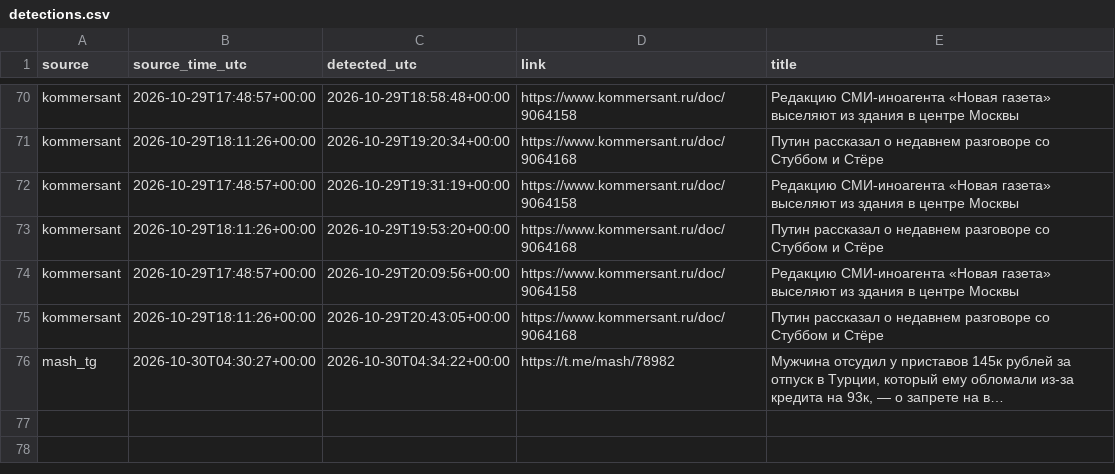
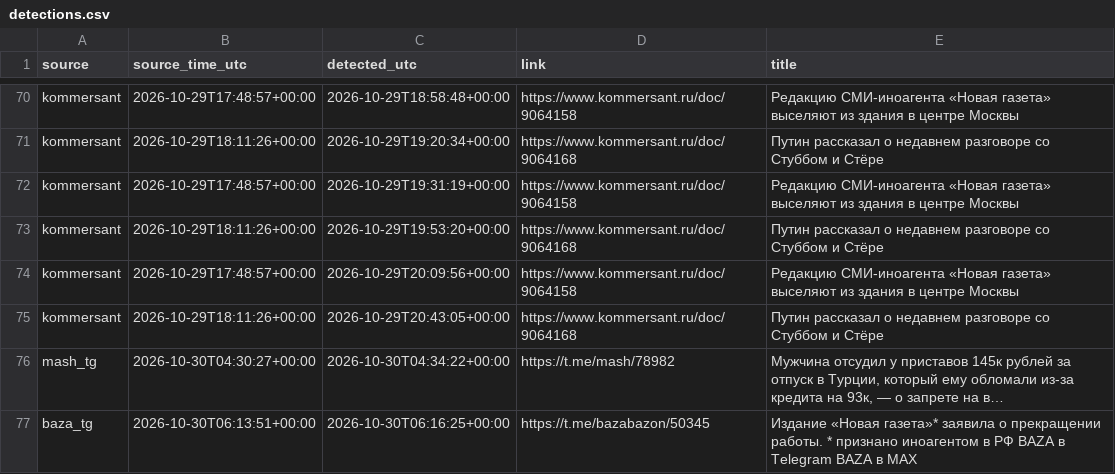
Before and after one commit to kvyvo/rknkid-radar, a CSV file: detections.csv, drawn as a sheet; only a part is shown, gaps mark what is left out; the diff names each change by its address in the sheet, - before the commit and + after, or states it on an @@ line.

```diff
--- a/detections.csv
+++ b/detections.csv
+row 77: baza_tg | 2026-10-30T06:13:51+00:00 | 2026-10-30T06:16:25+00:00 | https://t.me/bazabazon/50345 | Издание «Новая газета»* заявила о прекращении работы. * признано иноагентом в РФ BAZA в Telegram BAZA в MAX
```
Also changed, not shown: 1 other file.
